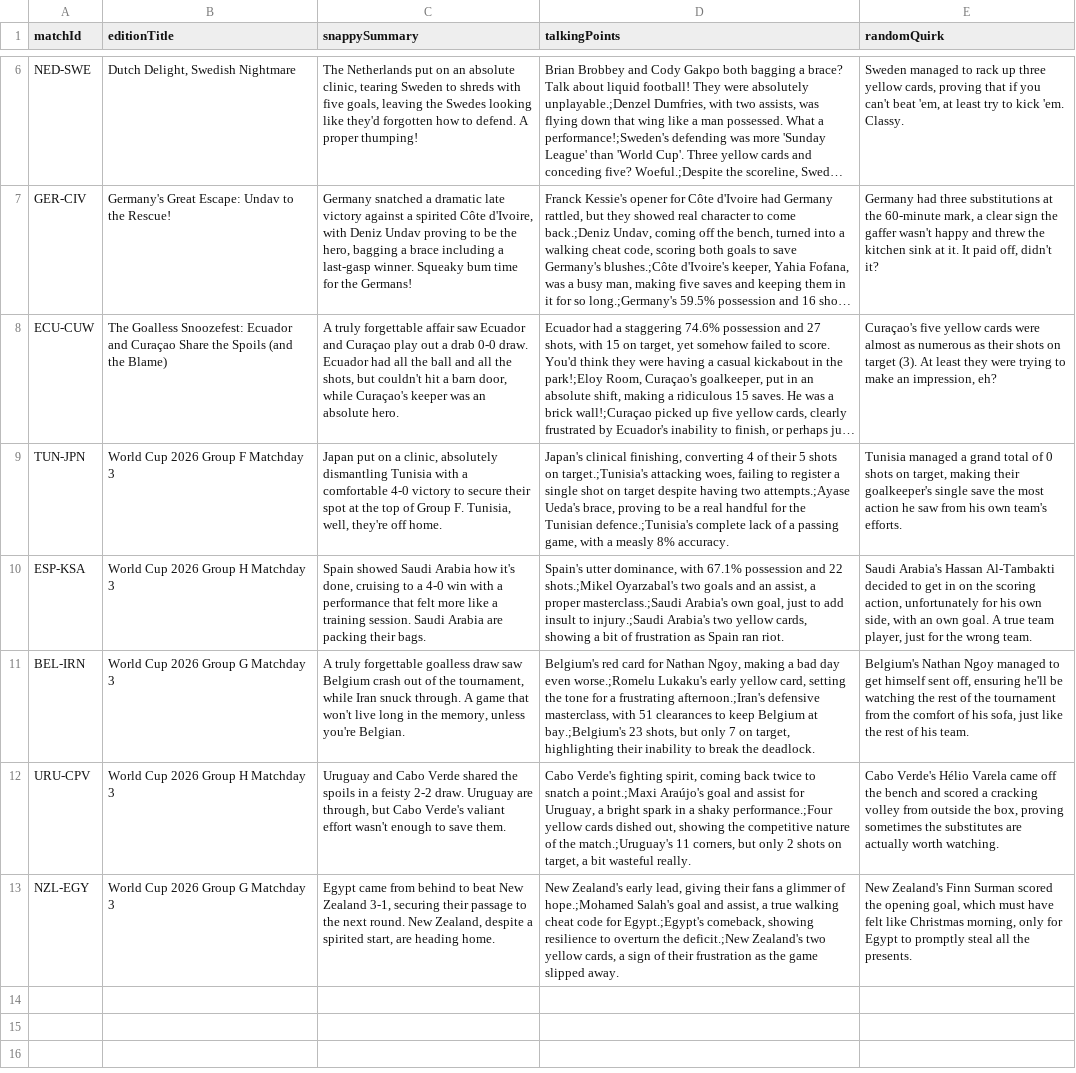
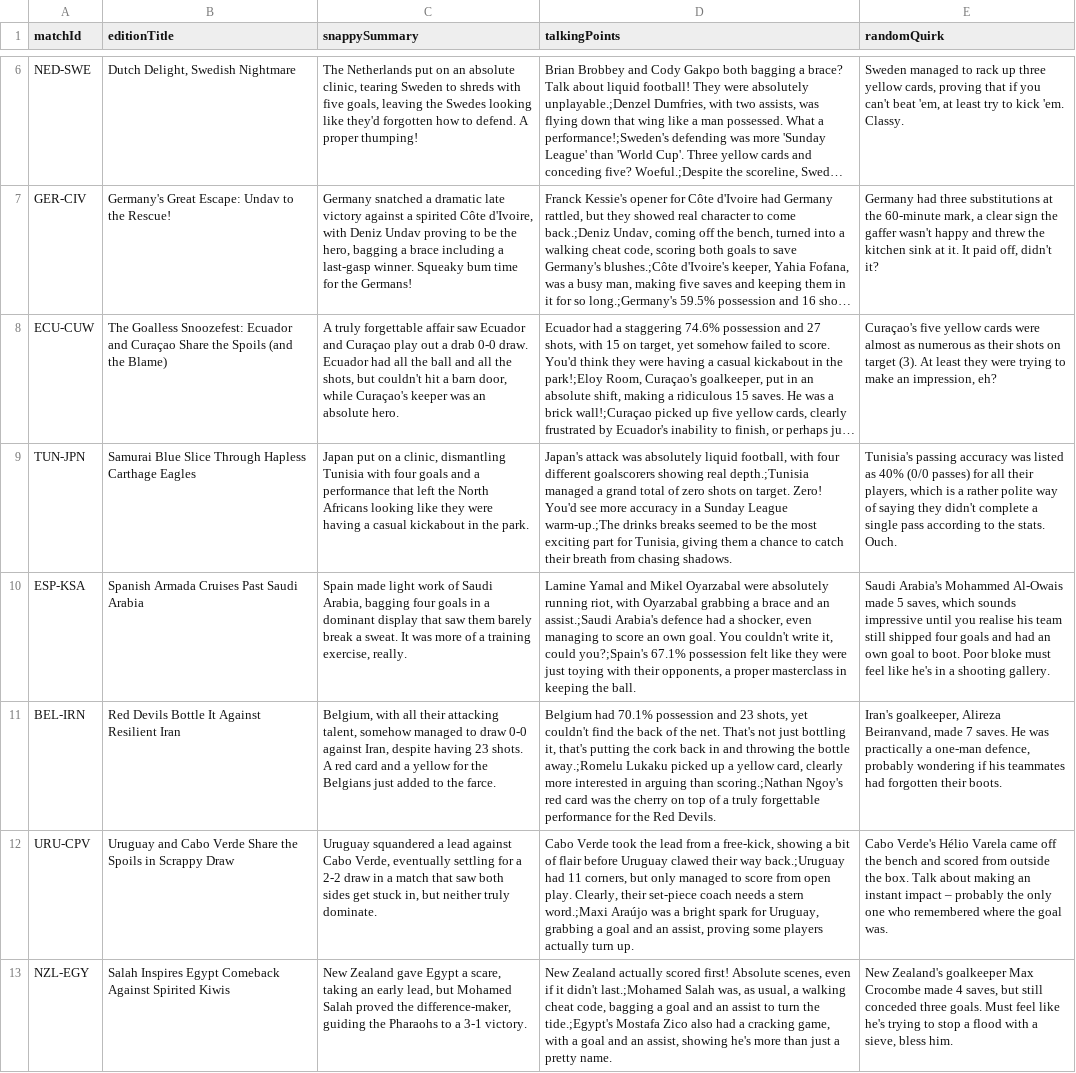
Before and after one commit to bhaisbhai/worldcup2026, a CSV file: public/assets/ai/csv/matches_ai.csv, drawn as a sheet; only a part is shown, gaps mark what is left out; long unchanged cells end in …; the diff names each change by its address in the sheet, - before the commit and + after, or states it on an @@ line.

```diff
--- a/public/assets/ai/csv/matches_ai.csv
+++ b/public/assets/ai/csv/matches_ai.csv
-B9 (editionTitle): World Cup 2026 Group F Matchday 3
+B9 (editionTitle): Samurai Blue Slice Through Hapless Carthage Eagles
-C9 (snappySummary): …a clinic, absolutely dismantling Tunisia with a comfortable 4-0 victory to secure their spot at the top of Group F. Tunisia, well, they're off home.
+C9 (snappySummary): …a clinic, dismantling Tunisia with four goals and a performance that left the North Africans looking like they were having a casual kickabout in the park.
-D9 (talkingPoints): Japan's clinical finishing, converting 4 of their 5 shots on target.;Tunisia's attacking woes, failing to register a single shot on target despite having two attempts.;Ayase Ueda's brace, proving to be a real handful for the Tunisian defence.;Tunisia's complete lack of a passing game, with a measly 8% accuracy.
+D9 (talkingPoints): Japan's attack was absolutely liquid football, with four different goalscorers showing real depth.;Tunisia managed a grand total of zero shots on target. Zero! You'd see more accuracy in a Sunday League warm-up.;The drinks breaks seemed to be the most exciting part for Tunisia, giving them a chance to catch their breath from chasing shadows.
-E9 (randomQuirk): Tunisia managed a grand total of 0 shots on target, making their goalkeeper's single save the most action he saw from his own team's efforts.
+E9 (randomQuirk): Tunisia's passing accuracy was listed as 40% (0/0 passes) for all their players, which is a rather polite way of saying they didn't complete a single pass according to the stats. Ouch.
-B10 (editionTitle): World Cup 2026 Group H Matchday 3
+B10 (editionTitle): Spanish Armada Cruises Past Saudi Arabia
-C10 (snappySummary): Spain showed Saudi Arabia how it's done, cruising to a 4-0 win with a performance that felt more like a training session. Saudi Arabia are packing their bags.
+C10 (snappySummary): Spain made light work of Saudi Arabia, bagging four goals in a dominant display that saw them barely break a sweat. It was more of a training exercise, really.
-D10 (talkingPoints): Spain's utter dominance, with 67.1% possession and 22 shots.;Mikel Oyarzabal's two goals and an assist, a proper masterclass.;Saudi Arabia's own goal, just to add insult to injury.;Saudi Arabia's two yellow cards, showing a bit of frustration as Spain ran riot.
+D10 (talkingPoints): Lamine Yamal and Mikel Oyarzabal were absolutely running riot, with Oyarzabal grabbing a brace and an assist.;Saudi Arabia's defence had a shocker, even managing to score an own goal. You couldn't write it, could you?;Spain's 67.1% possession felt like they were just toying with their opponents, a proper masterclass in keeping the ball.
-E10 (randomQuirk): Saudi Arabia's Hassan Al-Tambakti decided to get in on the scoring action, unfortunately for his own side, with an own goal. A true team player, just for the wrong team.
+E10 (randomQuirk): Saudi Arabia's Mohammed Al-Owais made 5 saves, which sounds impressive until you realise his team still shipped four goals and had an own goal to boot. Poor bloke must feel like he's in a shooting gallery.
-B11 (editionTitle): World Cup 2026 Group G Matchday 3
+B11 (editionTitle): Red Devils Bottle It Against Resilient Iran
-C11 (snappySummary): A truly forgettable goalless draw saw Belgium crash out of the tournament, while Iran snuck through. A game that won't live long in the memory, unless you're Belgian.
+C11 (snappySummary): Belgium, with all their attacking talent, somehow managed to draw 0-0 against Iran, despite having 23 shots. A red card and a yellow for the Belgians just added to the farce.
-D11 (talkingPoints): Belgium's red card for Nathan Ngoy, making a bad day even worse.;Romelu Lukaku's early yellow card, setting the tone for a frustrating afternoon.;Iran's defensive masterclass, with 51 clearances to keep Belgium at bay.;Belgium's 23 shots, but only 7 on target, highlighting their inability to break the deadlock.
+D11 (talkingPoints): Belgium had 70.1% possession and 23 shots, yet couldn't find the back of the net. That's not just bottling it, that's putting the cork back in and throwing the bottle away.;Romelu Lukaku picked up a yellow card, clearly more interested in arguing than scoring.;Nathan Ngoy's red card was the cherry on top of a truly forgettable performance for the Red Devils.
-E11 (randomQuirk): Belgium's Nathan Ngoy managed to get himself sent off, ensuring he'll be watching the rest of the tournament from the comfort of his sofa, just like the rest of his team.
+E11 (randomQuirk): Iran's goalkeeper, Alireza Beiranvand, made 7 saves. He was practically a one-man defence, probably wondering if his teammates had forgotten their boots.
-B12 (editionTitle): World Cup 2026 Group H Matchday 3
+B12 (editionTitle): Uruguay and Cabo Verde Share the Spoils in Scrappy Draw
-C12 (snappySummary): Uruguay and Cabo Verde shared the spoils in a feisty 2-2 draw. Uruguay are through, but Cabo Verde's valiant effort wasn't enough to save them.
+C12 (snappySummary): Uruguay squandered a lead against Cabo Verde, eventually settling for a 2-2 draw in a match that saw both sides get stuck in, but neither truly dominate.
-D12 (talkingPoints): Cabo Verde's fighting spirit, coming back twice to snatch a point.;Maxi Araújo's goal and assist for Uruguay, a bright spark in a shaky performance.;Four yellow cards dished out, showing the competitive nature of the match.;Uruguay's 11 corners, but only 2 shots on target, a bit wasteful really.
+D12 (talkingPoints): Cabo Verde took the lead from a free-kick, showing a bit of flair before Uruguay clawed their way back.;Uruguay had 11 corners, but only managed to score from open play. Clearly, their set-piece coach needs a stern word.;Maxi Araújo was a bright spark for Uruguay, grabbing a goal and an assist, proving some players actually turn up.
-E12 (randomQuirk): …and scored a cracking volley from outside the box, proving sometimes the substitutes are actually worth watching.
+E12 (randomQuirk): …and scored from outside the box. Talk about making an instant impact – probably the only one who remembered where the goal was.
-B13 (editionTitle): World Cup 2026 Group G Matchday 3
+B13 (editionTitle): Salah Inspires Egypt Comeback Against Spirited Kiwis
-C13 (snappySummary): Egypt came from behind to beat New Zealand 3-1, securing their passage to the next round. New Zealand, despite a spirited start, are heading home.
+C13 (snappySummary): New Zealand gave Egypt a scare, taking an early lead, but Mohamed Salah proved the difference-maker, guiding the Pharaohs to a 3-1 victory.
-D13 (talkingPoints): New Zealand's early lead, giving their fans a glimmer of hope.;Mohamed Salah's goal and assist, a true walking cheat code for Egypt.;Egypt's comeback, showing resilience to overturn the deficit.;New Zealand's two yellow cards, a sign of their frustration as the game slipped away.
+D13 (talkingPoints): New Zealand actually scored first! Absolute scenes, even if it didn't last.;Mohamed Salah was, as usual, a walking cheat code, bagging a goal and an assist to turn the tide.;Egypt's Mostafa Zico also had a cracking game, with a goal and an assist, showing he's more than just a pretty name.
-E13 (randomQuirk): New Zealand's Finn Surman scored the opening goal, which must have felt like Christmas morning, only for Egypt to promptly steal all the presents.
+E13 (randomQuirk): New Zealand's goalkeeper Max Crocombe made 4 saves, but still conceded three goals. Must feel like he's trying to stop a flood with a sieve, bless him.
```
Also changed, not shown: public/assets/ai/csv/days_ai.csv, public/assets/ai/csv/teams_ai.csv, 3 other files.
